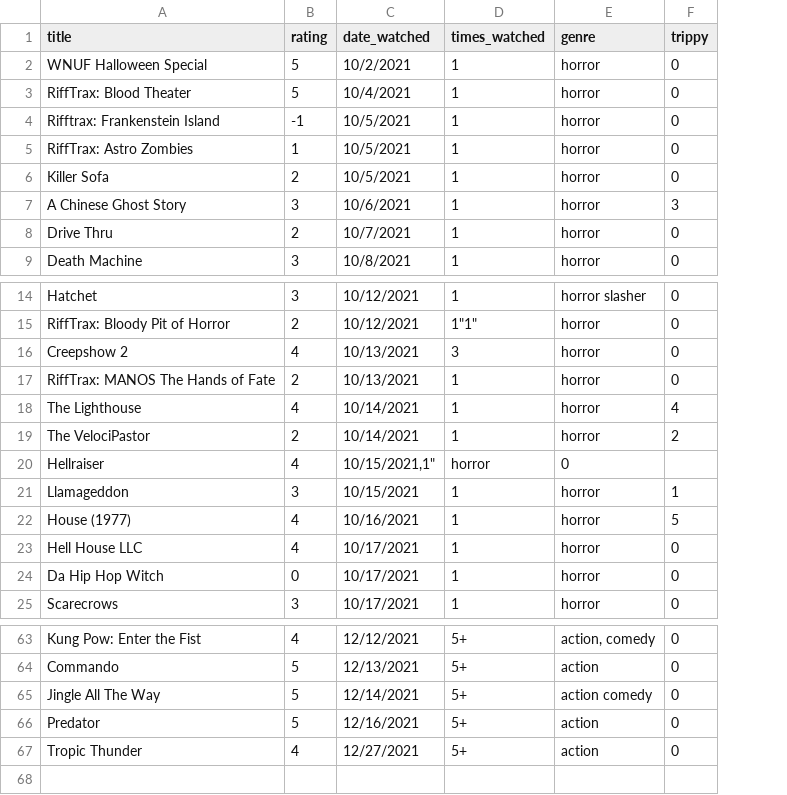
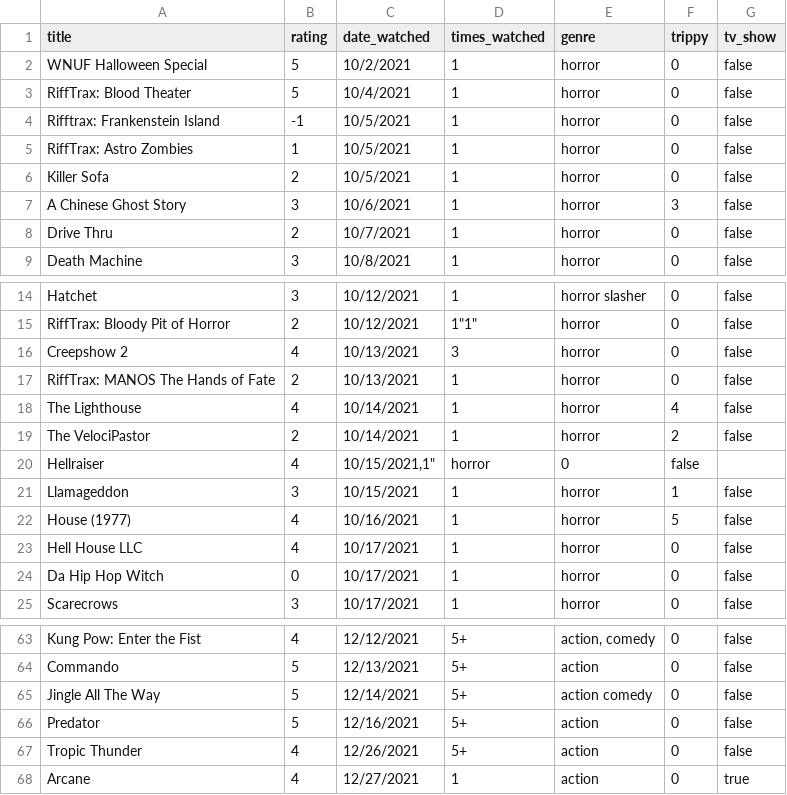
Before and after one commit to ColbPeyton/movie_db, a CSV file: movies.csv, drawn as a sheet; only a part is shown, gaps mark what is left out; the diff names each change by its address in the sheet, - before the commit and + after, or states it on an @@ line.

Commit message:
add new data point, modify data for tv shows

```diff
--- a/movies.csv
+++ b/movies.csv
+column G (tv_show), rows 2-9: all false; rows 14-25: false | false | false | false | false | false |  | false | false | false | false | false; rows 63-67: all false
-F20 (trippy): (empty)
+F20 (trippy): false
-C67 (date_watched): 12/27/2021
+C67 (date_watched): 12/26/2021
+row 68: Arcane | 4 | 12/27/2021 | 1 | action | 0 | true
```
